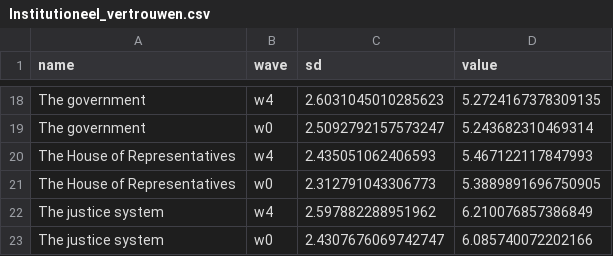
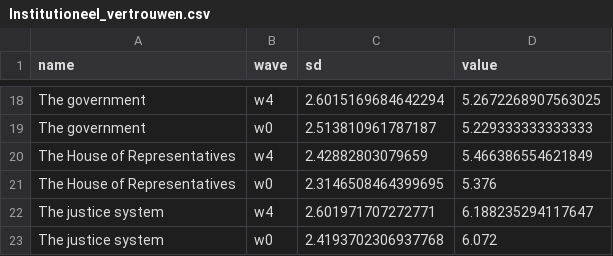
Before and after one commit to vupolcom/VU-Election-Study, a CSV file: docs/reports/nrc3/Institutioneel_vertrouwen.csv, drawn as a sheet; only a part is shown, gaps mark what is left out; the diff covers the shown part only; the diff names each change by its address in the sheet, - before the commit and + after, or states it on an @@ line.

```diff
--- a/docs/reports/nrc3/Institutioneel_vertrouwen.csv
+++ b/docs/reports/nrc3/Institutioneel_vertrouwen.csv
-C18 (sd): 2.6031045010285623
+C18 (sd): 2.6015169684642294
-D18 (value): 5.2724167378309135
+D18 (value): 5.2672268907563025
-C19 (sd): 2.5092792157573247
+C19 (sd): 2.513810961787187
-D19 (value): 5.243682310469314
+D19 (value): 5.229333333333333
-C20 (sd): 2.435051062406593
+C20 (sd): 2.42882803079659
-D20 (value): 5.467122117847993
+D20 (value): 5.466386554621849
-C21 (sd): 2.312791043306773
+C21 (sd): 2.3146508464399695
-D21 (value): 5.3889891696750905
+D21 (value): 5.376
-C22 (sd): 2.597882288951962
+C22 (sd): 2.601971707272771
-D22 (value): 6.210076857386849
+D22 (value): 6.188235294117647
-C23 (sd): 2.4307676069742747
+C23 (sd): 2.4193702306937768
-D23 (value): 6.085740072202166
+D23 (value): 6.072
```
Also changed, not shown: 32 edited cells elsewhere in this file, docs/reports/nrc3/Leiderschapsevaluaties.csv, docs/reports/nrc3/Mediagebruik_van_kiezers.csv, 19 other files.
